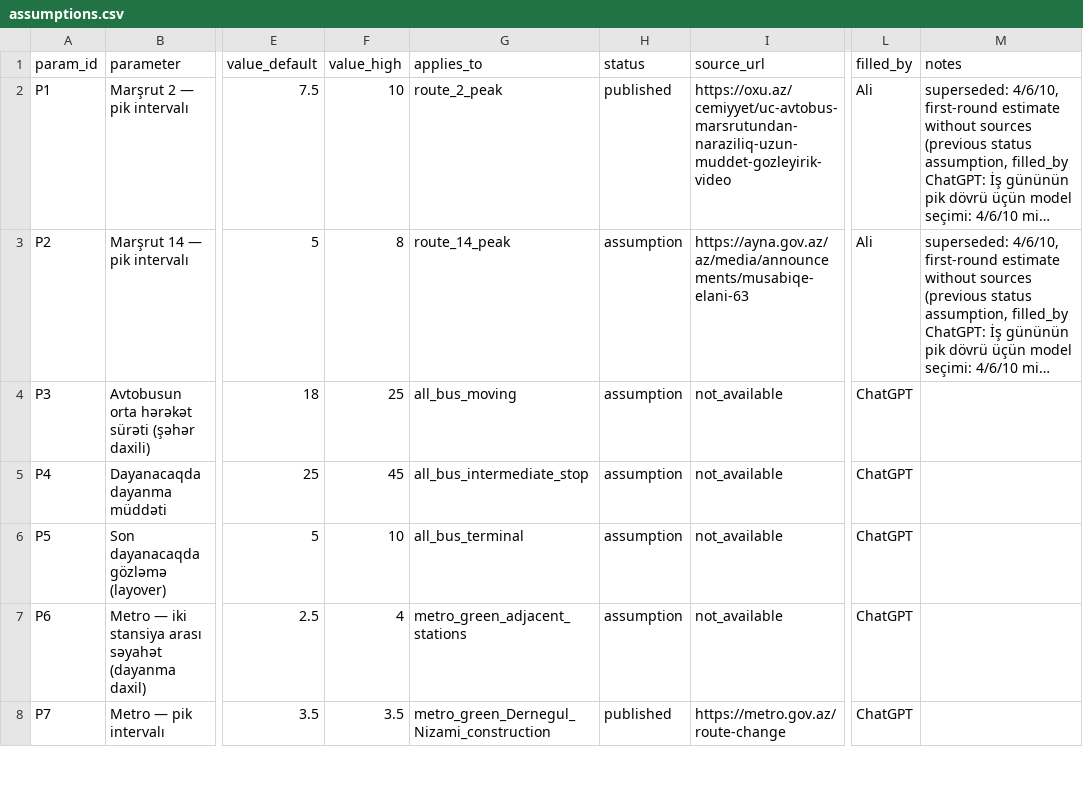
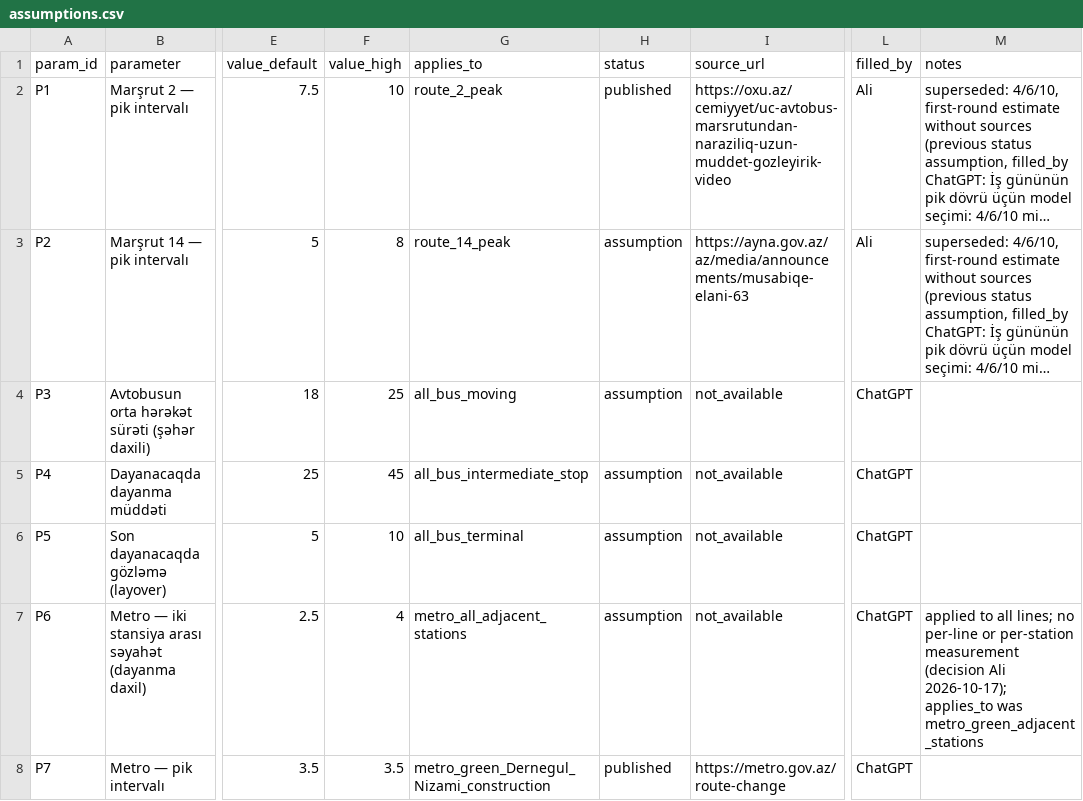
Before and after one commit to celalthedon/ayna-hackathon-2026, a CSV file: data/curated/assumptions.csv, drawn as a sheet; only a part is shown, gaps mark what is left out; long unchanged cells end in …; the diff covers the shown part only; the diff names each change by its address in the sheet, - before the commit and + after, or states it on an @@ line.

Commit message:
feat(data): scope metro assumptions and add red/purple line headways
Through the assumptions curation cell (raw files untouched):
- P6 applies to all adjacent metro stations; P8 to platform-street in both directions. Values are unchanged, and the decision notes and previous applies_to are kept.
- P19: red line (Icherisheher-Ahmadli) headway 2.5 min, published (metro.gov.az route-change, closure_measures C34).
- P20: purple line (Khojasan-8 Noyabr) headway 8 min, published (official_facts F2, closure_measures C36).
Both new values are checked against the cited evidence rows before writing.

```diff
--- a/data/curated/assumptions.csv
+++ b/data/curated/assumptions.csv
-G7 (applies_to): metro_green_adjacent_stations
+G7 (applies_to): metro_all_adjacent_stations
-M7 (notes): (empty)
+M7 (notes): applied to all lines; no per-line or per-station measurement (decision Ali 2026-10-17); applies_to was metro_green_adjacent_stations
```
Also changed, not shown: 2 added rows and 2 edited cells elsewhere in this file, 2 other files.
